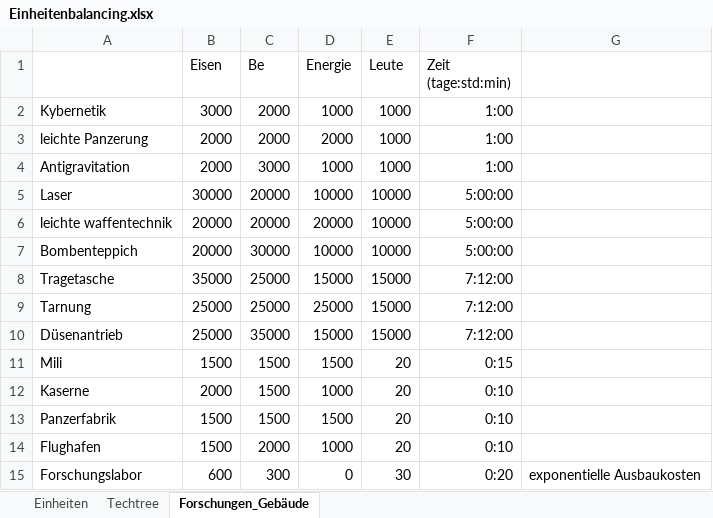
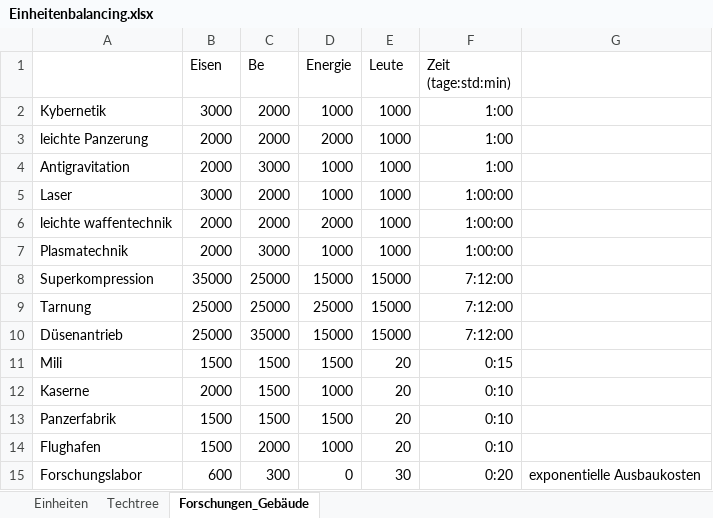
Before and after one commit to Sebioff/Rakuun, an Excel workbook: Einheitenbalancing.xlsx, sheet Forschungen_Gebäude, drawn as a sheet; values as stored, in another font and other column widths than the file's, no borders; removed rows and columns are numbered as before the commit, all else as after; the diff names each change by its address in the sheet, - before the commit and + after, or states it on an @@ line.

```diff
--- a/Einheitenbalancing.xlsx (sheet Forschungen_Gebäude)
+++ b/Einheitenbalancing.xlsx (sheet Forschungen_Gebäude)
-B5 (Eisen): 30000
+B5 (Eisen): 3000
-C5:C6 (Be): 20000
+C5:C6 (Be): 2000
-D5 (Energie): 10000
+D5 (Energie): 1000
-E5:E6 (Leute): 10000
+E5:E6 (Leute): 1000
-F5:F6 (Zeit (tage:std:min)): 5:00:00
+F5:F6 (Zeit (tage:std:min)): 1:00:00
-B6 (Eisen): 20000
+B6 (Eisen): 2000
-D6 (Energie): 20000
+D6 (Energie): 2000
-row 7: Bombenteppich | 20000 | 30000 | 10000 | 10000 | 5:00:00
+row 7: Plasmatechnik | 2000 | 3000 | 1000 | 1000 | 1:00:00
-A8: Tragetasche
+A8: Superkompression
```
Also changed, not shown: sheet Techtree, 6 other files.
